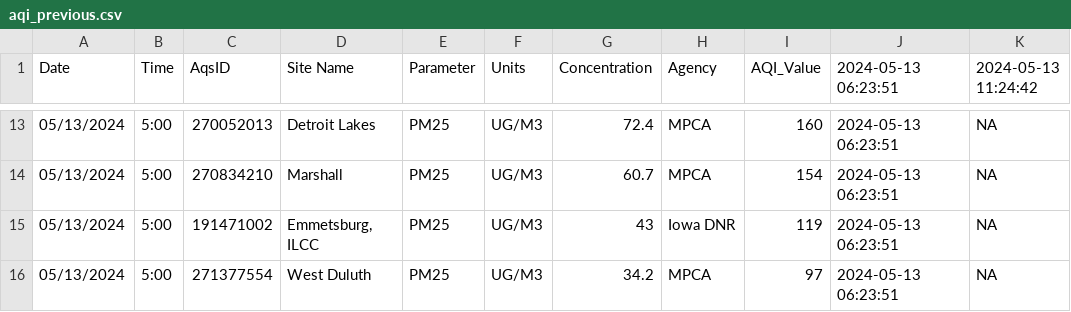
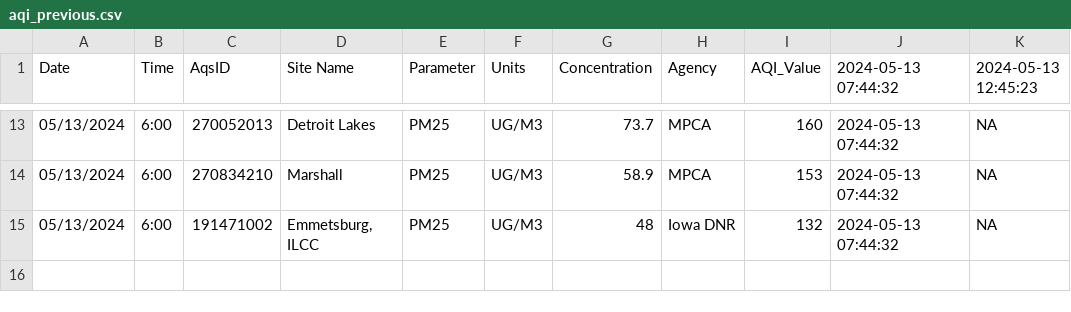
Before and after one commit to MPCA-air/aqi-watch, a CSV file: data/aqi_previous.csv, drawn as a sheet; only a part is shown, gaps mark what is left out; the diff covers the shown part only.

```diff
--- a/data/aqi_previous.csv
+++ b/data/aqi_previous.csv
@@ -1 +1 @@
-"Date","Time","AqsID","Site Name","Parameter","Units","Concentration","Agency","AQI_Value","2024-05-13 06:23:51","2024-05-13 11:24:42"
+"Date","Time","AqsID","Site Name","Parameter","Units","Concentration","Agency","AQI_Value","2024-05-13 07:44:32","2024-05-13 12:45:23"
@@ -13,4 +13,3 @@
-"05/13/2024","5:00","270052013","Detroit Lakes","PM25","UG/M3",72.4,"MPCA",160,"2024-05-13 06:23:51",NA
-"05/13/2024","5:00","270834210","Marshall","PM25","UG/M3",60.7,"MPCA",154,"2024-05-13 06:23:51",NA
-"05/13/2024","5:00","191471002","Emmetsburg, ILCC","PM25","UG/M3",43,"Iowa DNR",119,"2024-05-13 06:23:51",NA
-"05/13/2024","5:00","271377554","West Duluth","PM25","UG/M3",34.2,"MPCA",97,"2024-05-13 06:23:51",NA
+"05/13/2024","6:00","270052013","Detroit Lakes","PM25","UG/M3",73.7,"MPCA",160,"2024-05-13 07:44:32",NA
+"05/13/2024","6:00","270834210","Marshall","PM25","UG/M3",58.9,"MPCA",153,"2024-05-13 07:44:32",NA
+"05/13/2024","6:00","191471002","Emmetsburg, ILCC","PM25","UG/M3",48,"Iowa DNR",132,"2024-05-13 07:44:32",NA
```
Also changed, not shown: 4 added rows, 4 removed rows and 28 edited cells elsewhere in this file, 8 other files.
